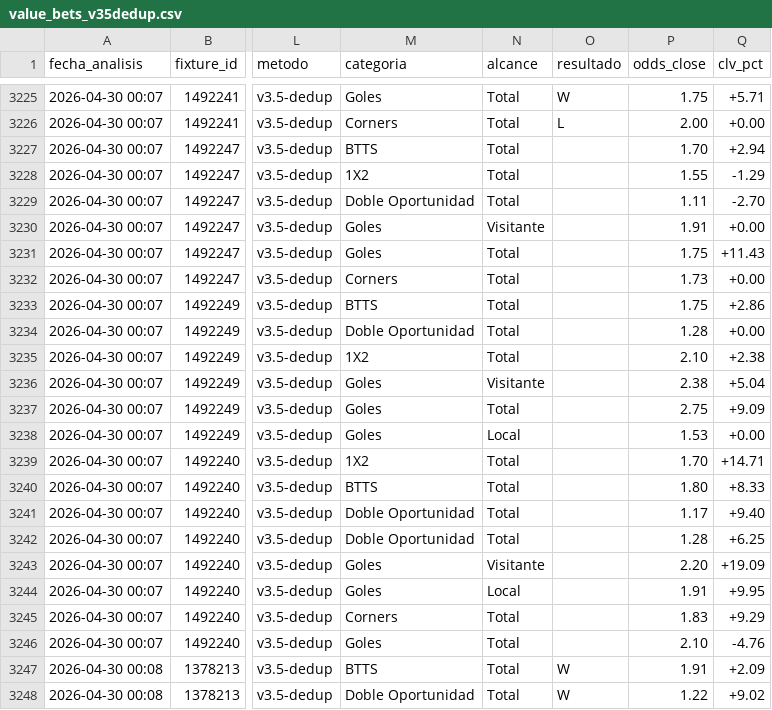
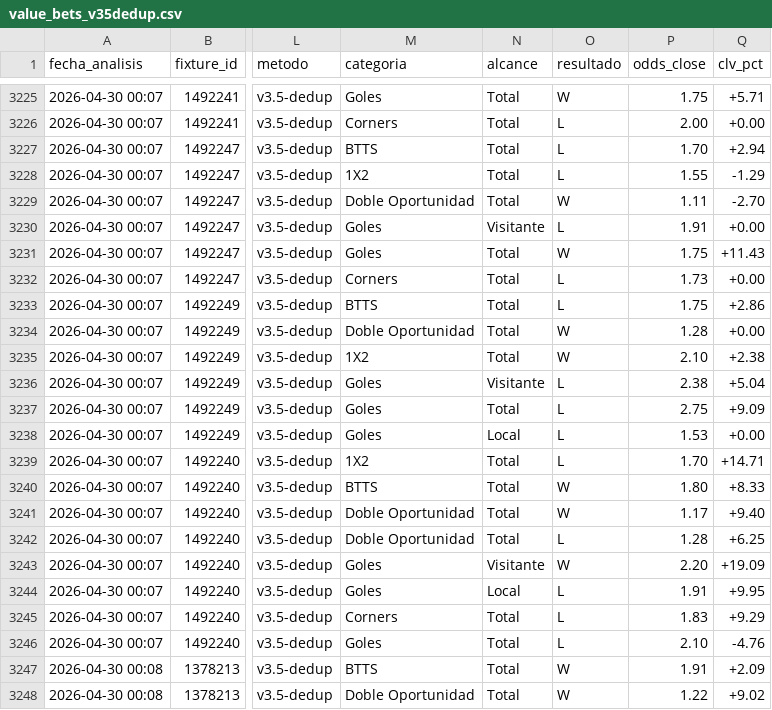
Before and after one commit to MatiasDas223/ApuestasDepo, a CSV file: data/apuestas/value_bets_v35dedup.csv, drawn as a sheet; only a part is shown, gaps mark what is left out; the diff covers the shown part only; the diff names each change by its address in the sheet, - before the commit and + after, or states it on an @@ line.

```diff
--- a/data/apuestas/value_bets_v35dedup.csv
+++ b/data/apuestas/value_bets_v35dedup.csv
-O3227:O3228 (resultado): (empty)
+O3227:O3228 (resultado): L
-O3229 (resultado): (empty)
+O3229 (resultado): W
-O3230 (resultado): (empty)
+O3230 (resultado): L
-O3231 (resultado): (empty)
+O3231 (resultado): W
-O3232:O3233 (resultado): (empty)
+O3232:O3233 (resultado): L
-O3234:O3235 (resultado): (empty)
+O3234:O3235 (resultado): W
-O3236:O3239 (resultado): (empty)
+O3236:O3239 (resultado): L
-O3240:O3241 (resultado): (empty)
+O3240:O3241 (resultado): W
-O3242 (resultado): (empty)
+O3242 (resultado): L
-O3243 (resultado): (empty)
+O3243 (resultado): W
-O3244:O3246 (resultado): (empty)
+O3244:O3246 (resultado): L
```
Also changed, not shown: 10 added rows and 42 edited cells elsewhere in this file, data/apuestas/value_bets_calibrado.csv, data/apuestas/value_bets_v33ref.csv, 22 other files.
